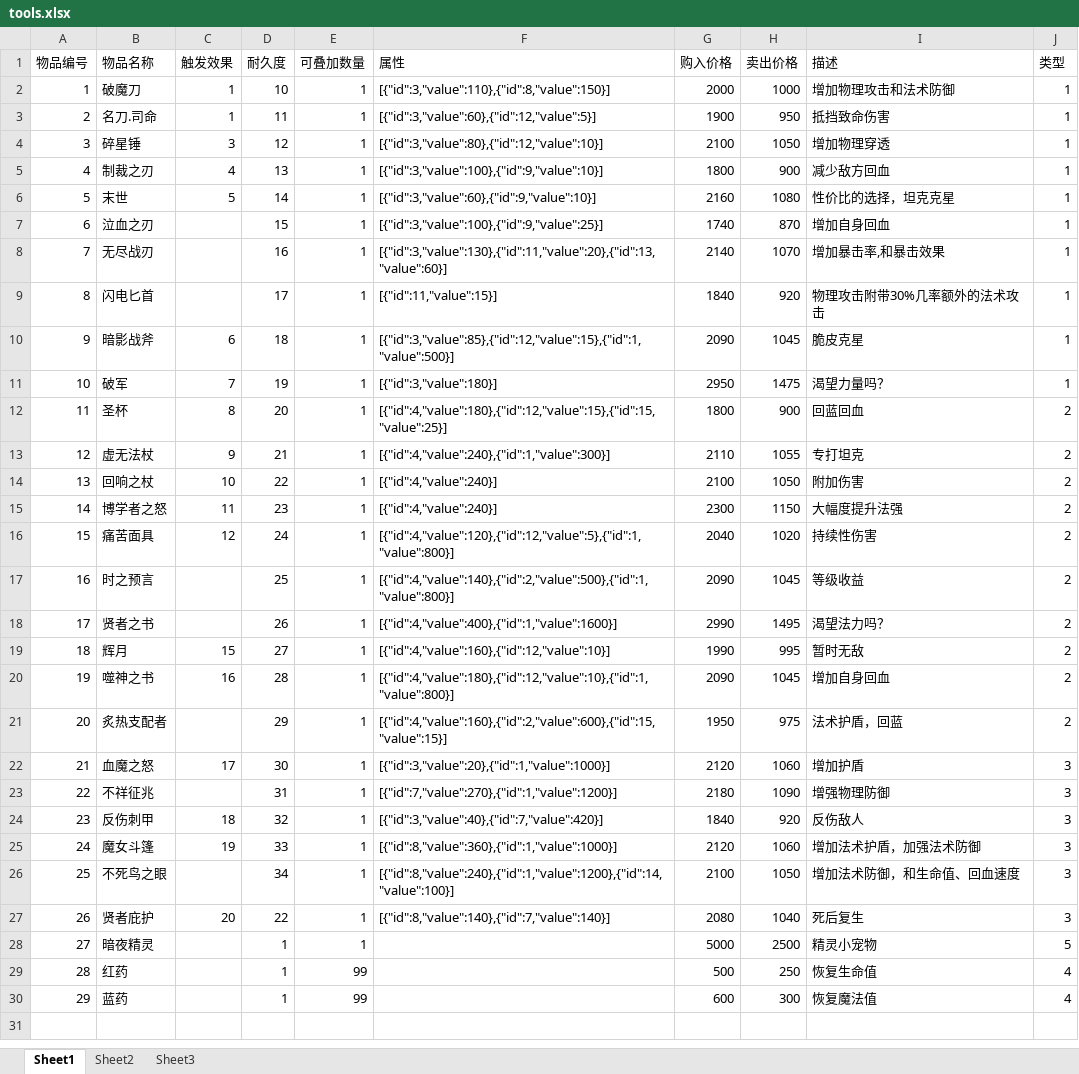
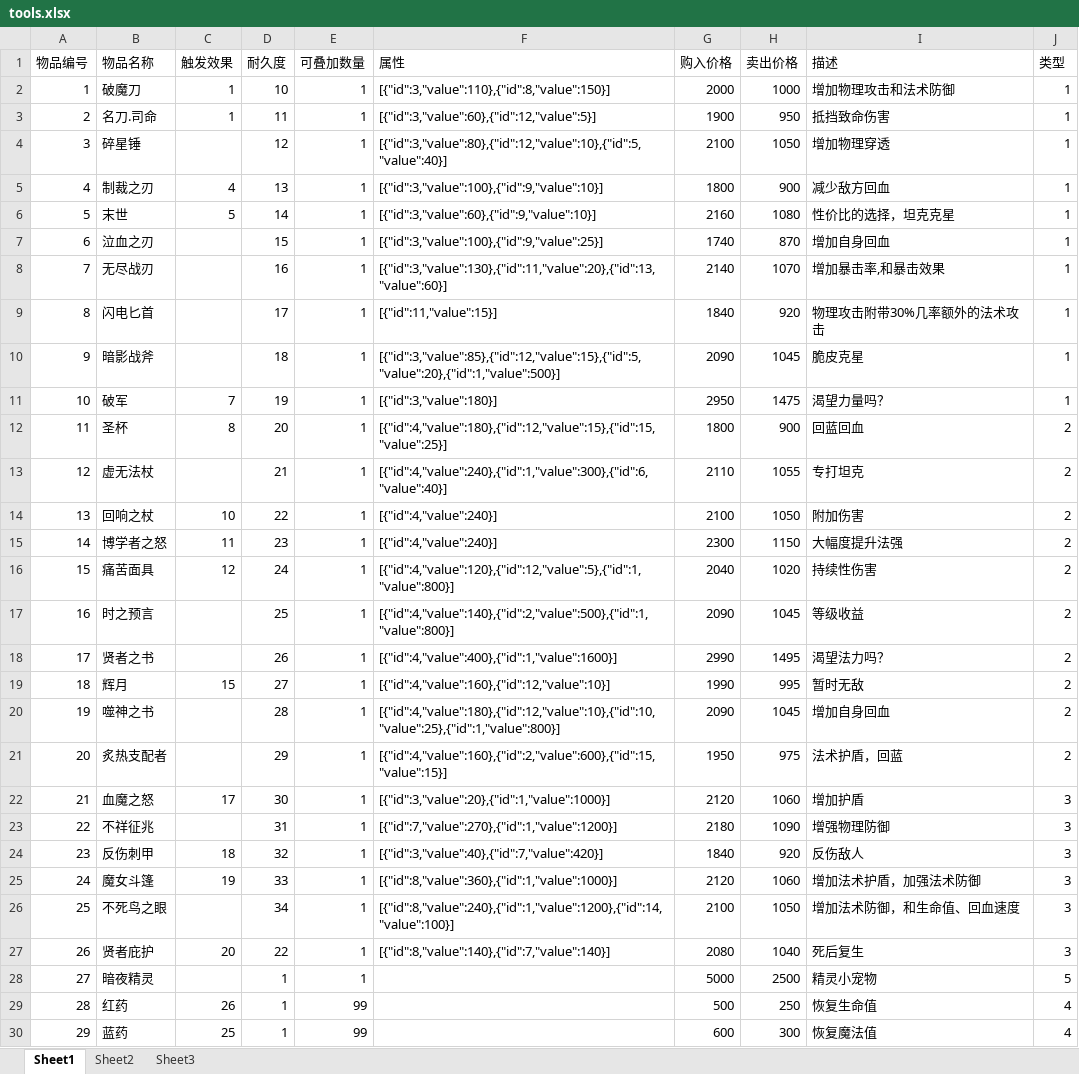
Before and after one commit to Zuo-Hang/gameserver, an Excel workbook: gameservicedemo/src/main/resources/game_configuration_excel/tools.xlsx, sheet Sheet1, drawn as a sheet; values as stored, in another font and other column widths than the file's, no borders; the diff names each change by its address in the sheet, - before the commit and + after, or states it on an @@ line.

```diff
--- a/gameservicedemo/src/main/resources/game_configuration_excel/tools.xlsx (sheet Sheet1)
+++ b/gameservicedemo/src/main/resources/game_configuration_excel/tools.xlsx (sheet Sheet1)
-C4 (触发效果): 3
+C4 (触发效果): (empty)
-F4 (属性): [{"id":3,"value":80},{"id":12,"value":10}]
+F4 (属性): [{"id":3,"value":80},{"id":12,"value":10},{"id":5,"value":40}]
-C10 (触发效果): 6
+C10 (触发效果): (empty)
-F10 (属性): [{"id":3,"value":85},{"id":12,"value":15},{"id":1,"value":500}]
+F10 (属性): [{"id":3,"value":85},{"id":12,"value":15},{"id":5,"value":20},{"id":1,"value":500}]
-C13 (触发效果): 9
+C13 (触发效果): (empty)
-F13 (属性): [{"id":4,"value":240},{"id":1,"value":300}]
+F13 (属性): [{"id":4,"value":240},{"id":1,"value":300},{"id":6,"value":40}]
-C20 (触发效果): 16
+C20 (触发效果): (empty)
-F20 (属性): [{"id":4,"value":180},{"id":12,"value":10},{"id":1,"value":800}]
+F20 (属性): [{"id":4,"value":180},{"id":12,"value":10},{"id":10,"value":25},{"id":1,"value":800}]
-C29 (触发效果): (empty)
+C29 (触发效果): 26
-C30 (触发效果): (empty)
+C30 (触发效果): 25
```
Also changed, not shown: gameservicedemo/src/main/resources/game_configuration_excel/buffer.xlsx, gameservicedemo/src/main/resources/game_configuration_excel/skill.xlsx, 17 other files.
